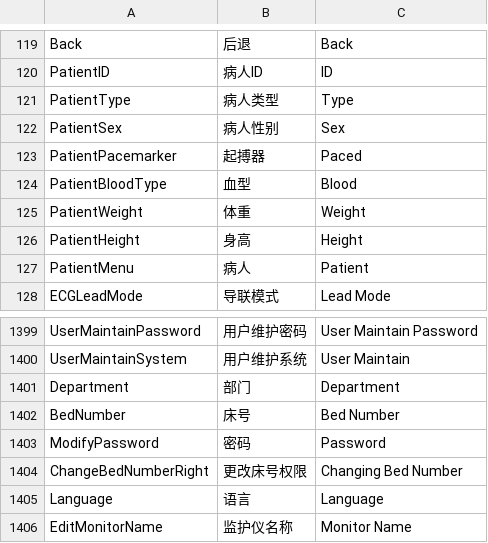
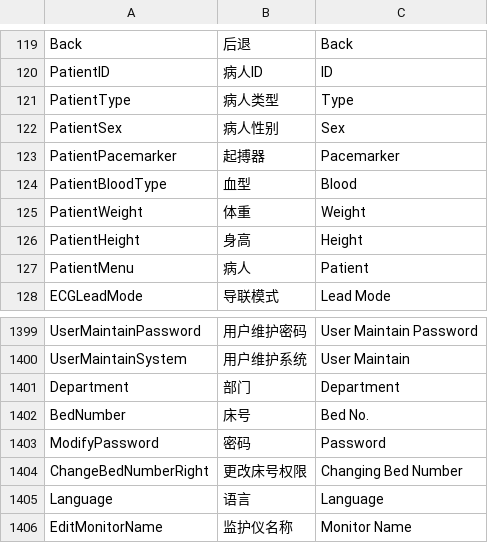
Before and after one commit to 519984307/Appciton, a CSV file: nPM/locale/locale.csv, drawn as a sheet; only a part is shown, gaps mark what is left out.

```diff
--- a/nPM/locale/locale.csv
+++ b/nPM/locale/locale.csv
@@ -122,3 +122,3 @@ PatientType,病人类型,Type
 PatientSex,病人性别,Sex
-PatientPacemarker,起搏器,Paced
+PatientPacemarker,起搏器,Pacemarker
 PatientBloodType,血型,Blood
@@ -1401,3 +1401,3 @@ UserMaintainSystem,用户维护系统,User Maintain
 Department,部门,Department
-BedNumber,床号,Bed Number
+BedNumber,床号,Bed No.
 ModifyPassword,密码,Password
```
Also changed, not shown: 1 other file.
